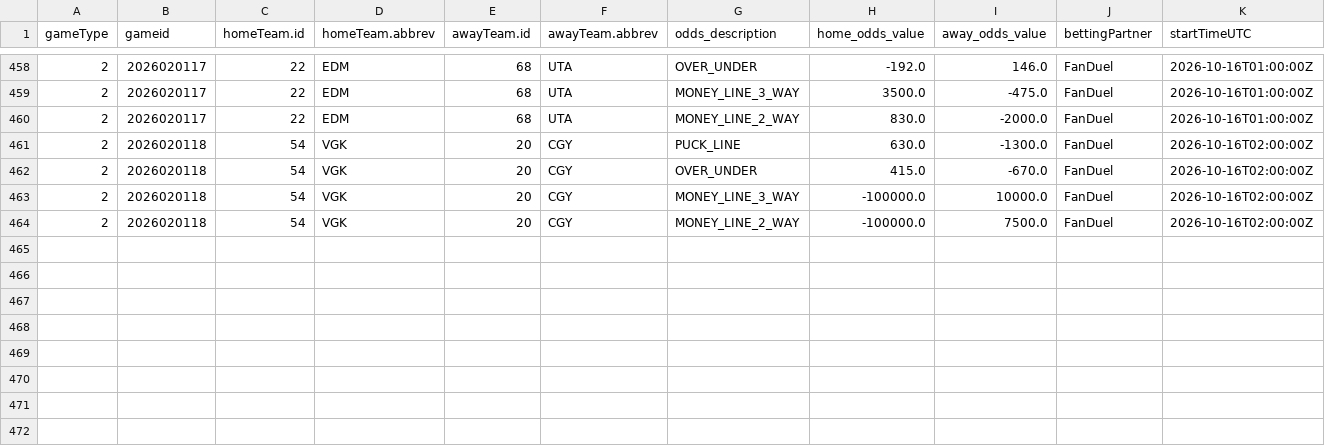
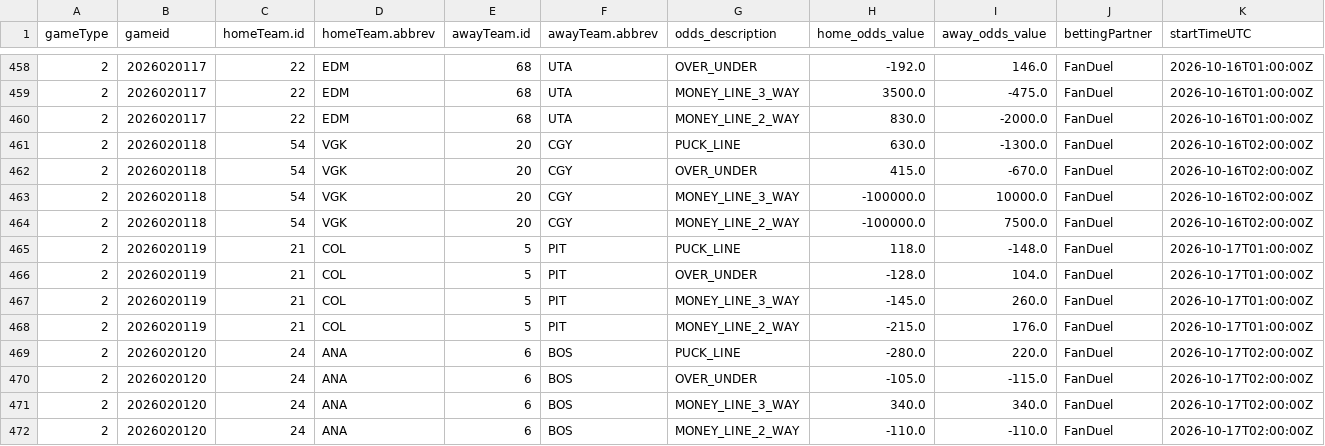
Before and after one commit to justinjjlee/NHL-Analytics, a CSV file: latest/box/2026_odds_CA.csv, drawn as a sheet; only a part is shown, gaps mark what is left out; rows hold the shown columns only; the diff names each change by its address in the sheet, - before the commit and + after, or states it on an @@ line.

```diff
--- a/latest/box/2026_odds_CA.csv
+++ b/latest/box/2026_odds_CA.csv
+row 465: 2 | 2026020119 | 21 | COL | 5 | PIT | PUCK_LINE | 118.0 | -148.0 | FanDuel | 2026-10-17T01:00:00Z
+row 466: 2 | 2026020119 | 21 | COL | 5 | PIT | OVER_UNDER | -128.0 | 104.0 | FanDuel | 2026-10-17T01:00:00Z
+row 467: 2 | 2026020119 | 21 | COL | 5 | PIT | MONEY_LINE_3_WAY | -145.0 | 260.0 | FanDuel | 2026-10-17T01:00:00Z
+row 468: 2 | 2026020119 | 21 | COL | 5 | PIT | MONEY_LINE_2_WAY | -215.0 | 176.0 | FanDuel | 2026-10-17T01:00:00Z
+row 469: 2 | 2026020120 | 24 | ANA | 6 | BOS | PUCK_LINE | -280.0 | 220.0 | FanDuel | 2026-10-17T02:00:00Z
+row 470: 2 | 2026020120 | 24 | ANA | 6 | BOS | OVER_UNDER | -105.0 | -115.0 | FanDuel | 2026-10-17T02:00:00Z
+row 471: 2 | 2026020120 | 24 | ANA | 6 | BOS | MONEY_LINE_3_WAY | 340.0 | 340.0 | FanDuel | 2026-10-17T02:00:00Z
+row 472: 2 | 2026020120 | 24 | ANA | 6 | BOS | MONEY_LINE_2_WAY | -110.0 | -110.0 | FanDuel | 2026-10-17T02:00:00Z
```
Also changed, not shown: latest/box/2026_odds_US.csv, 2 other files.
